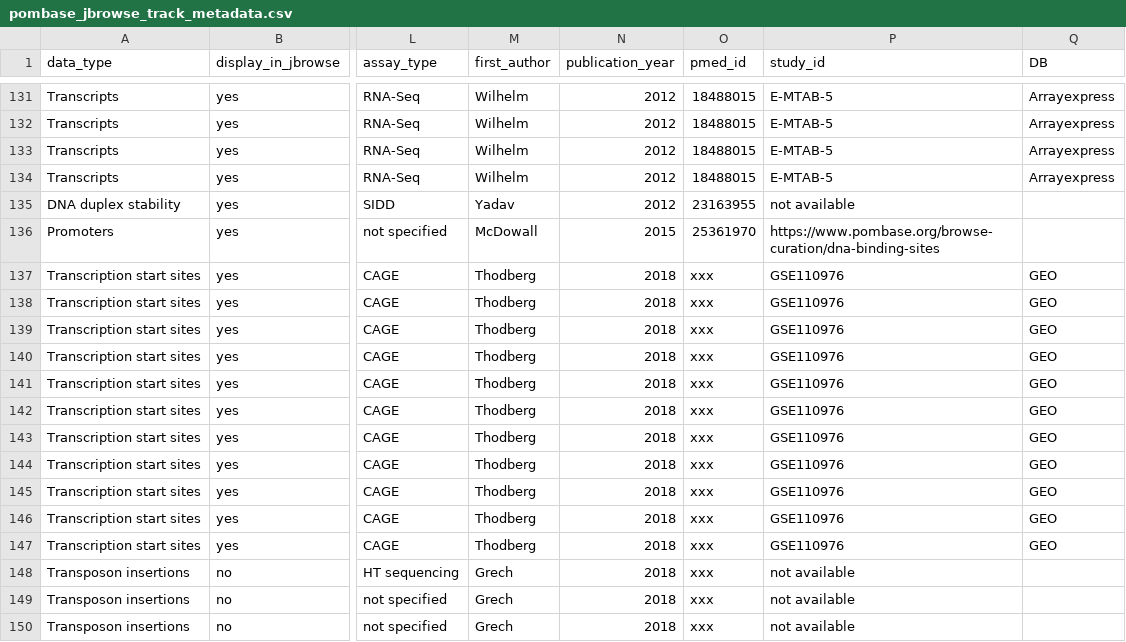
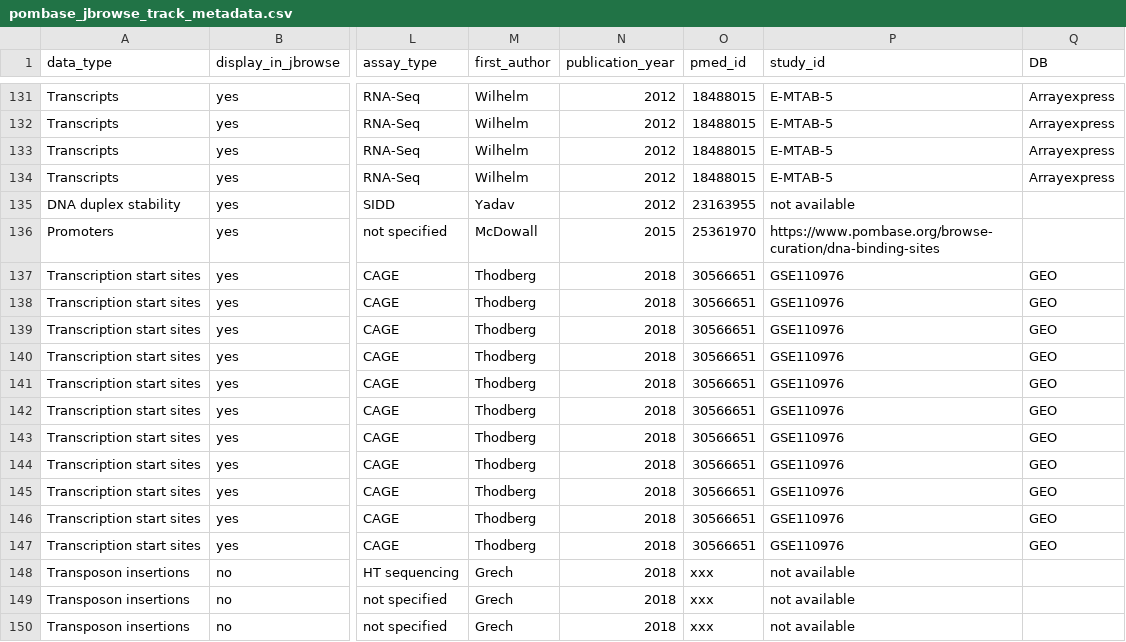
Before and after one commit to pombase/pombase-config, a CSV file: pombase_jbrowse_track_metadata.csv, drawn as a sheet; only a part is shown, gaps mark what is left out; the diff names each change by its address in the sheet, - before the commit and + after, or states it on an @@ line.

Commit message:
Added Thodberg et al. PMID.
See: https://github.com/pombase/website/issues/1078

```diff
--- a/pombase_jbrowse_track_metadata.csv
+++ b/pombase_jbrowse_track_metadata.csv
-O137:O147 (pmed_id): xxx
+O137:O147 (pmed_id): 30566651
```
